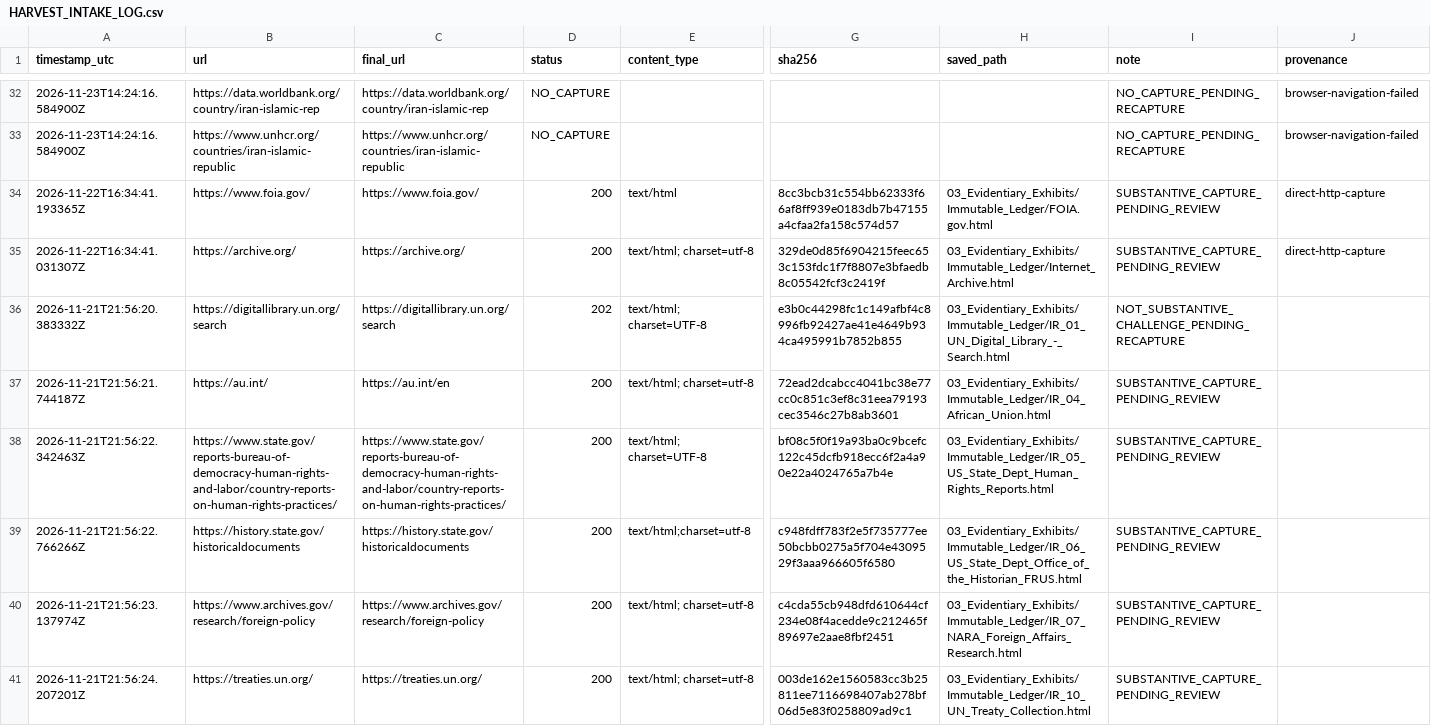
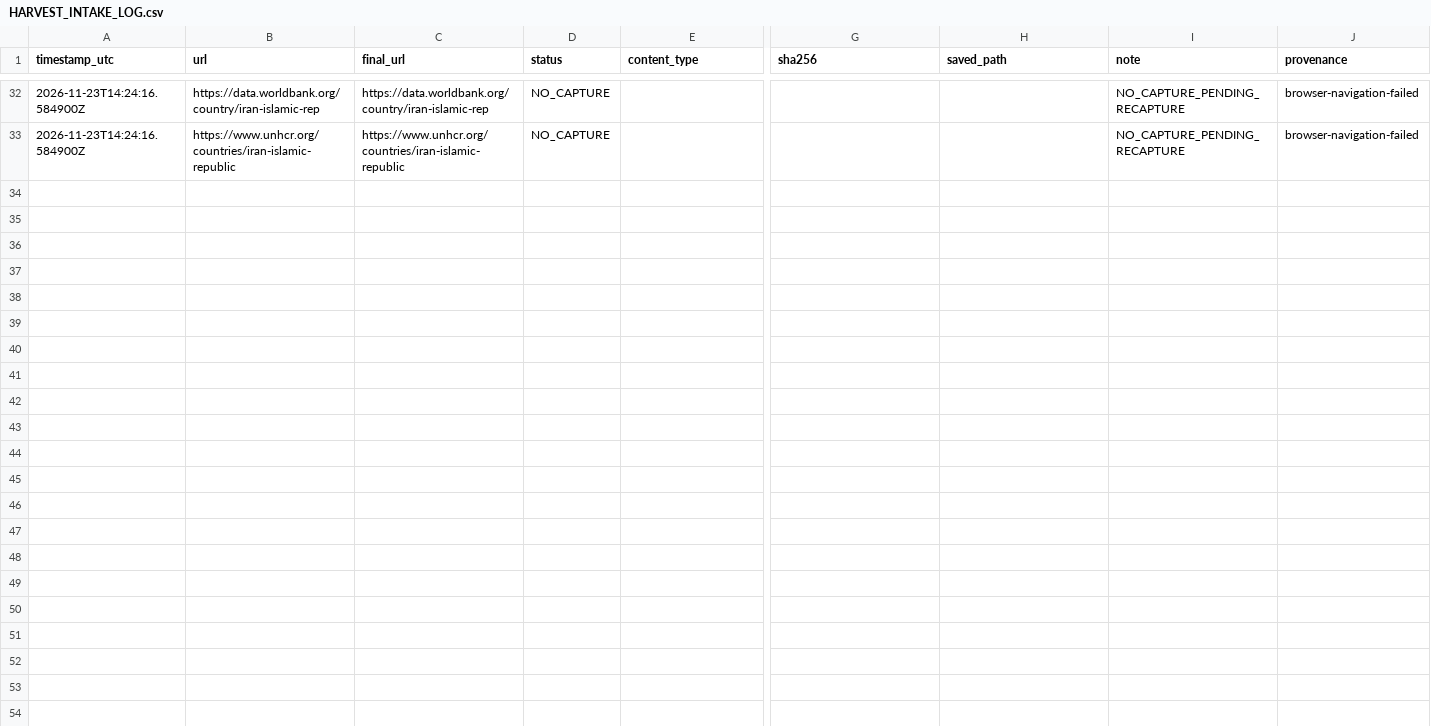
Before and after one commit to GlobalRestitutionAlliance/asia-us-ir-iran-master-litigation, a CSV file: 03_Evidentiary_Exhibits/Immutable_Ledger/HARVEST_INTAKE_LOG.csv, drawn as a sheet; only a part is shown, gaps mark what is left out; rows hold the shown columns only; the diff covers the shown part only; the diff names each change by its address in the sheet, - before the commit and + after, or states it on an @@ line.

Commit message:
REVERTED DUE TO UNPROMPTED MASS J3WFICATED DATA CORRUPTION BY COMPROMISED BIASED LLM/ARTIFICIAL INTELLIGENCE MODELS

```diff
--- a/03_Evidentiary_Exhibits/Immutable_Ledger/HARVEST_INTAKE_LOG.csv
+++ b/03_Evidentiary_Exhibits/Immutable_Ledger/HARVEST_INTAKE_LOG.csv
-row 34: 2026-11-22T16:34:41.193365Z | https://www.foia.gov/ | https://www.foia.gov/ | 200 | text/html | 8cc3bcb31c554bb62333f66af8ff939e0183db7b47155a4cfaa2fa158c574d57 | 03_Evidentiary_Exhibits/Immutable_Ledger/FOIA.gov.html | SUBSTANTIVE_CAPTURE_PENDING_REVIEW | direct-http-capture
-row 35: 2026-11-22T16:34:41.031307Z | https://archive.org/ | https://archive.org/ | 200 | text/html; charset=utf-8 | 329de0d85f6904215feec653c153fdc1f7f8807e3bfaedb8c05542fcf3c2419f | 03_Evidentiary_Exhibits/Immutable_Ledger/Internet_Archive.html | SUBSTANTIVE_CAPTURE_PENDING_REVIEW | direct-http-capture
-row 36: 2026-11-21T21:56:20.383332Z | https://digitallibrary.un.org/search | https://digitallibrary.un.org/search | 202 | text/html; charset=UTF-8 | e3b0c44298fc1c149afbf4c8996fb92427ae41e4649b934ca495991b7852b855 | 03_Evidentiary_Exhibits/Immutable_Ledger/IR_01_UN_Digital_Library_-_Search.html | NOT_SUBSTANTIVE_CHALLENGE_PENDING_RECAPTURE
-row 37: 2026-11-21T21:56:21.744187Z | https://au.int/ | https://au.int/en | 200 | text/html; charset=utf-8 | 72ead2dcabcc4041bc38e77cc0c851c3ef8c31eea79193cec3546c27b8ab3601 | 03_Evidentiary_Exhibits/Immutable_Ledger/IR_04_African_Union.html | SUBSTANTIVE_CAPTURE_PENDING_REVIEW
-row 38: 2026-11-21T21:56:22.342463Z | https://www.state.gov/reports-bureau-of-democracy-human-rights-and-labor/country-reports-on-human-rights-practices/ | https://www.state.gov/reports-bureau-of-democracy-human-rights-and-labor/country-reports-on-human-rights-practices/ | 200 | text/html; charset=UTF-8 | bf08c5f0f19a93ba0c9bcefc122c45dcfb918ecc6f2a4a90e22a4024765a7b4e | 03_Evidentiary_Exhibits/Immutable_Ledger/IR_05_US_State_Dept_Human_Rights_Reports.html | SUBSTANTIVE_CAPTURE_PENDING_REVIEW
-row 39: 2026-11-21T21:56:22.766266Z | https://history.state.gov/historicaldocuments | https://history.state.gov/historicaldocuments | 200 | text/html;charset=utf-8 | c948fdff783f2e5f735777ee50bcbb0275a5f704e4309529f3aaa966605f6580 | 03_Evidentiary_Exhibits/Immutable_Ledger/IR_06_US_State_Dept_Office_of_the_Historian_FRUS.html | SUBSTANTIVE_CAPTURE_PENDING_REVIEW
-row 40: 2026-11-21T21:56:23.137974Z | https://www.archives.gov/research/foreign-policy | https://www.archives.gov/research/foreign-policy | 200 | text/html; charset=utf-8 | c4cda55cb948dfd610644cf234e08f4acedde9c212465f89697e2aae8fbf2451 | 03_Evidentiary_Exhibits/Immutable_Ledger/IR_07_NARA_Foreign_Affairs_Research.html | SUBSTANTIVE_CAPTURE_PENDING_REVIEW
-row 41: 2026-11-21T21:56:24.207201Z | https://treaties.un.org/ | https://treaties.un.org/ | 200 | text/html; charset=utf-8 | 003de162e1560583cc3b25811ee7116698407ab278bf06d5e83f0258809ad9c1 | 03_Evidentiary_Exhibits/Immutable_Ledger/IR_10_UN_Treaty_Collection.html | SUBSTANTIVE_CAPTURE_PENDING_REVIEW
```
Also changed, not shown: 8 removed rows elsewhere in this file, 00_Master_Knowledge_Base/Master_Iran_Restitution_Crosswalk_Matrix.csv, 99_Archives_and_Manifests/MANIFEST_SHA256.csv, 23 other files.
